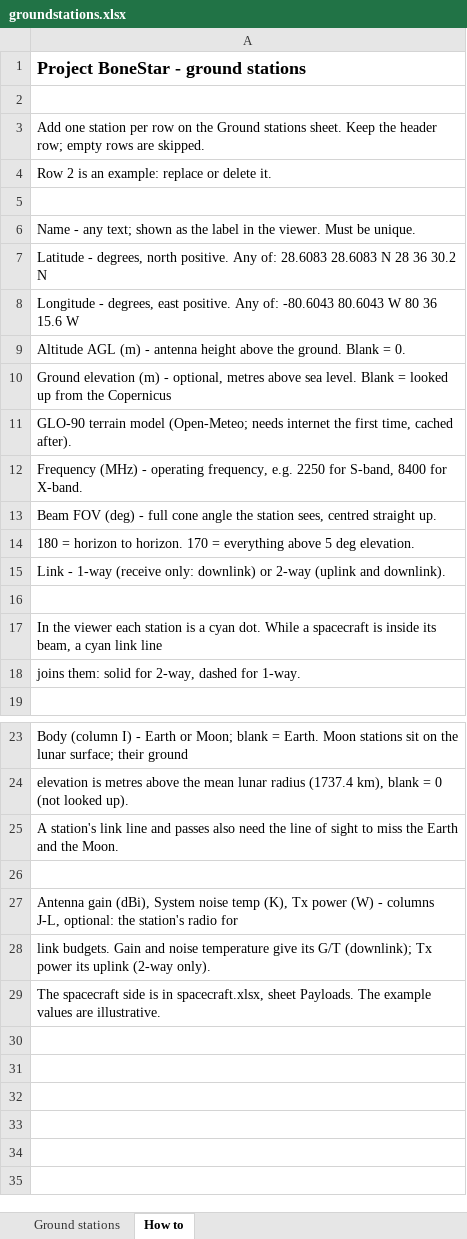
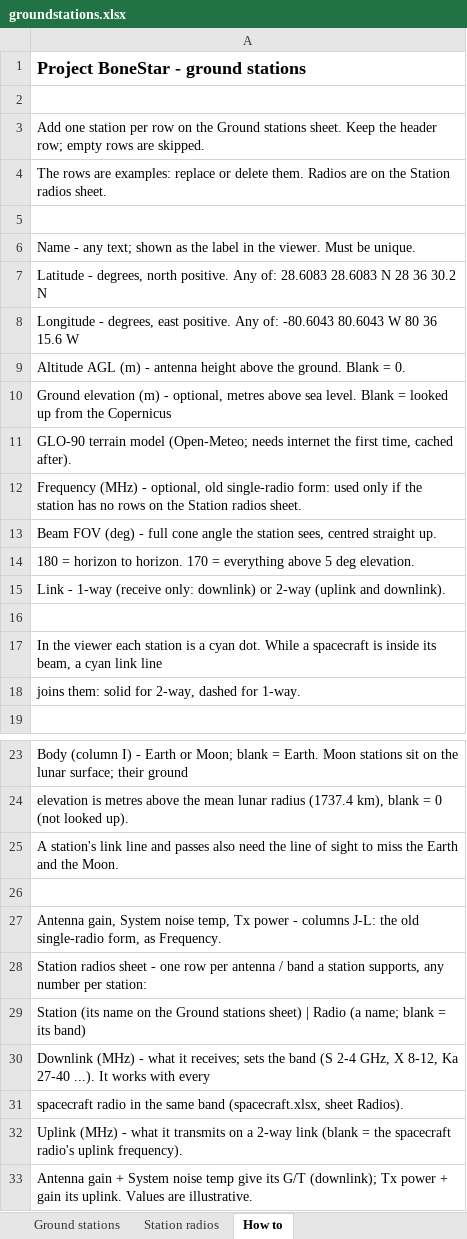
Before and after one commit to cosmic-software/Project-BoneStar, an Excel workbook: groundstations.xlsx, sheet How to, drawn as a sheet; only a part is shown, gaps mark what is left out; values as stored, in another font and other column widths than the file's, no borders; the diff names each change by its address in the sheet, - before the commit and + after, or states it on an @@ line.

```diff
--- a/groundstations.xlsx (sheet How to)
+++ b/groundstations.xlsx (sheet How to)
+sheet tab: Station radios
-A4: Row 2 is an example: replace or delete it.
+A4: The rows are examples: replace or delete them. Radios are on the Station radios sheet.
-A12: …(MHz) - operating frequency, e.g. 2250 for S-band, 8400 for X-band.
+A12: …(MHz) - optional, old single-radio form: used only if the station has no rows on the Station radios sheet.
-A27: Antenna gain (dBi), System noise temp (K), Tx power (W) - columns J-L, optional: the station's radio for
+A27: Antenna gain, System noise temp, Tx power - columns J-L: the old single-radio form, as Frequency.
-A28: link budgets. Gain and noise temperature give its G/T (downlink); Tx power its uplink (2-way only).
+A28: Station radios sheet - one row per antenna / band a station supports, any number per station:
-A29: The spacecraft side is in spacecraft.xlsx, sheet Payloads. The example values are illustrative.
+A29: Station (its name on the Ground stations sheet) | Radio (a name; blank = its band)
+row 30: Downlink (MHz) - what it receives; sets the band (S 2-4 GHz, X 8-12, Ka 27-40 ...). It works with every
+row 31: spacecraft radio in the same band (spacecraft.xlsx, sheet Radios).
+row 32: Uplink (MHz) - what it transmits on a 2-way link (blank = the spacecraft radio's uplink frequency).
+row 33: Antenna gain + System noise temp give its G/T (downlink); Tx power + gain its uplink. Values are illustrative.
```
Also changed, not shown: sheet Ground stations, spacecraft.xlsx, 22 other files.
